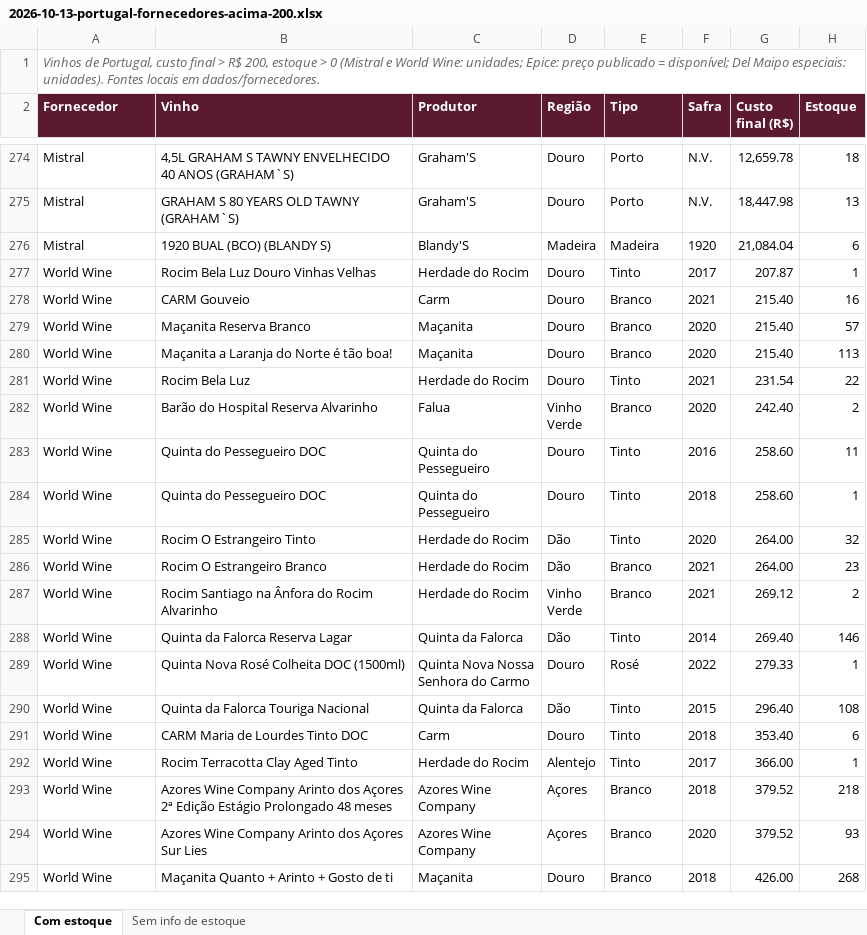
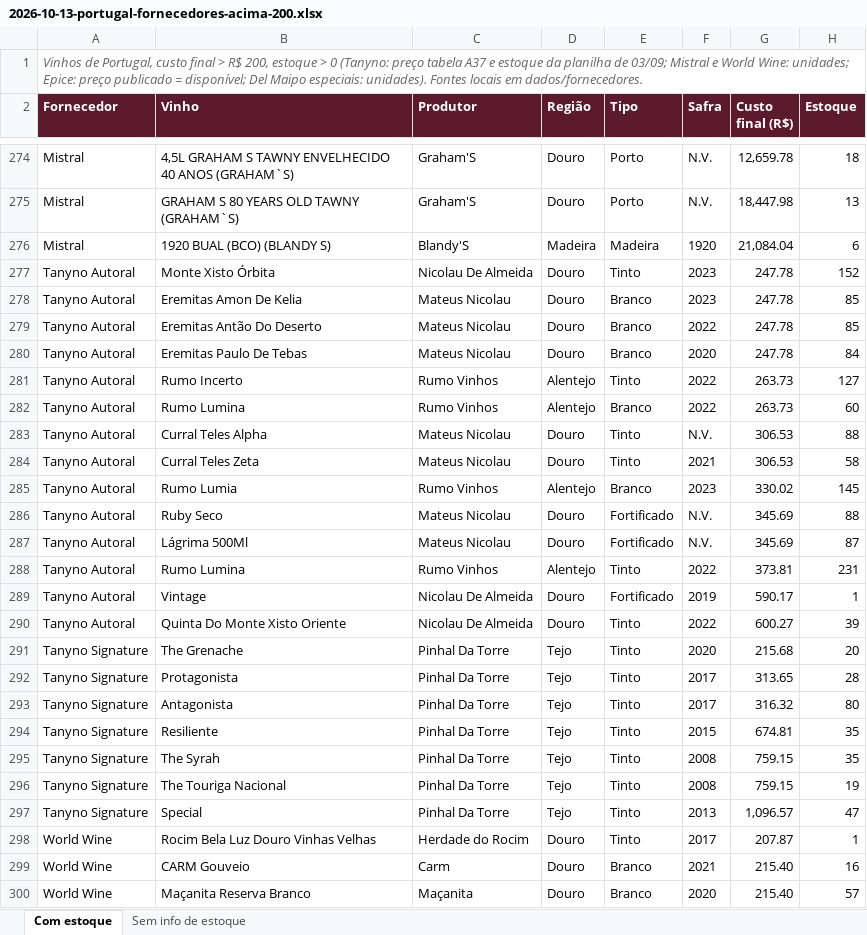
Before and after one commit to marceloheldt-tech/comnectar-workspace, an Excel workbook: analises/vinhos/2026-10-13-portugal-fornecedores-acima-200.xlsx, sheet Com estoque, drawn as a sheet; only a part is shown, gaps mark what is left out; the shorter side is filled out with more unchanged rows; values as stored, in another font and other column widths than the file's, no borders; the diff names each change by its address in the sheet, - before the commit and + after, or states it on an @@ line.

Commit message:
auto-sync: 2026-10-13 18:25

```diff
--- a/analises/vinhos/2026-10-13-portugal-fornecedores-acima-200.xlsx (sheet Com estoque)
+++ b/analises/vinhos/2026-10-13-portugal-fornecedores-acima-200.xlsx (sheet Com estoque)
-A1 (Fornecedor): …> 0 (Mistral e World…
+A1 (Fornecedor): …> 0 (Tanyno: preço tabela A37 e estoque da planilha de 03/09; Mistral e World…
+row 277: Tanyno Autoral | Monte Xisto Órbita | Nicolau De Almeida | Douro | Tinto | 2023 | 247.78 | 152
+row 278: Tanyno Autoral | Eremitas Amon De Kelia | Mateus Nicolau | Douro | Branco | 2023 | 247.78 | 85
+row 279: Tanyno Autoral | Eremitas Antão Do Deserto | Mateus Nicolau | Douro | Branco | 2022 | 247.78 | 85
+row 280: Tanyno Autoral | Eremitas Paulo De Tebas | Mateus Nicolau | Douro | Branco | 2020 | 247.78 | 84
+row 281: Tanyno Autoral | Rumo Incerto | Rumo Vinhos | Alentejo | Tinto | 2022 | 263.73 | 127
+row 282: Tanyno Autoral | Rumo Lumina | Rumo Vinhos | Alentejo | Branco | 2022 | 263.73 | 60
+row 283: Tanyno Autoral | Curral Teles Alpha | Mateus Nicolau | Douro | Tinto | N.V. | 306.53 | 88
+row 284: Tanyno Autoral | Curral Teles Zeta | Mateus Nicolau | Douro | Tinto | 2021 | 306.53 | 58
+row 285: Tanyno Autoral | Rumo Lumia | Rumo Vinhos | Alentejo | Branco | 2023 | 330.02 | 145
+row 286: Tanyno Autoral | Ruby Seco | Mateus Nicolau | Douro | Fortificado | N.V. | 345.69 | 88
+row 287: Tanyno Autoral | Lágrima 500Ml | Mateus Nicolau | Douro | Fortificado | N.V. | 345.69 | 87
+row 288: Tanyno Autoral | Rumo Lumina | Rumo Vinhos | Alentejo | Tinto | 2022 | 373.81 | 231
+row 289: Tanyno Autoral | Vintage | Nicolau De Almeida | Douro | Fortificado | 2019 | 590.17 | 1
+row 290: Tanyno Autoral | Quinta Do Monte Xisto Oriente | Nicolau De Almeida | Douro | Tinto | 2022 | 600.27 | 39
+row 291: Tanyno Signature | The Grenache | Pinhal Da Torre | Tejo | Tinto | 2020 | 215.68 | 20
+row 292: Tanyno Signature | Protagonista | Pinhal Da Torre | Tejo | Tinto | 2017 | 313.65 | 28
+row 293: Tanyno Signature | Antagonista | Pinhal Da Torre | Tejo | Tinto | 2017 | 316.32 | 80
+row 294: Tanyno Signature | Resiliente | Pinhal Da Torre | Tejo | Tinto | 2015 | 674.81 | 35
+row 295: Tanyno Signature | The Syrah | Pinhal Da Torre | Tejo | Tinto | 2008 | 759.15 | 35
+row 296: Tanyno Signature | The Touriga Nacional | Pinhal Da Torre | Tejo | Tinto | 2008 | 759.15 | 19
+row 297: Tanyno Signature | Special | Pinhal Da Torre | Tejo | Tinto | 2013 | 1,096.57 | 47
```
